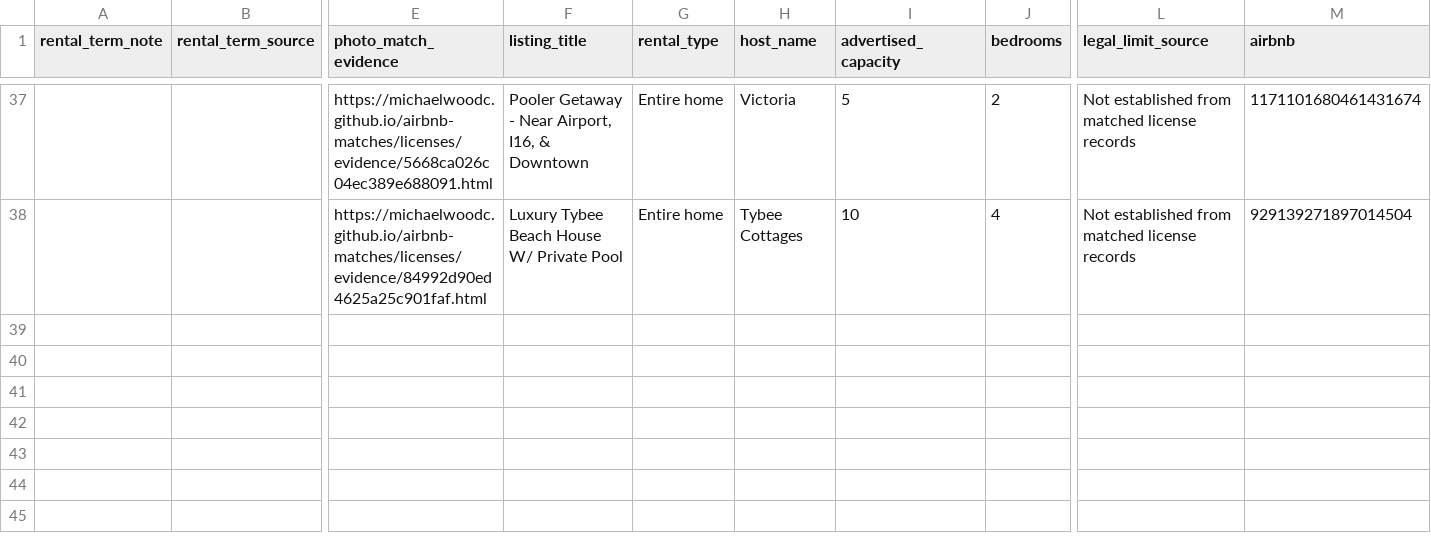
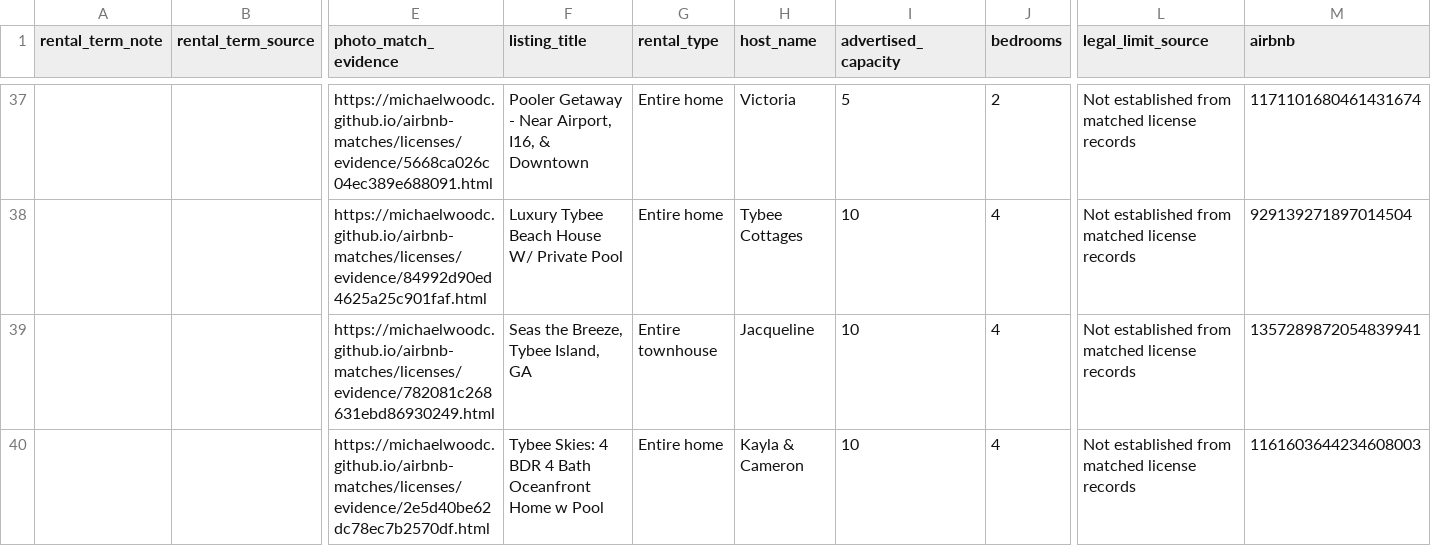
Before and after one commit to MichaelWoodc/airbnb-matches, a CSV file: licenses/outside_scope.csv, drawn as a sheet; only a part is shown, gaps mark what is left out; rows hold the shown columns only; the diff names each change by its address in the sheet, - before the commit and + after, or states it on an @@ line.

Commit message:
Update discovered property matches

```diff
--- a/licenses/outside_scope.csv
+++ b/licenses/outside_scope.csv
+row 39:  |  | https://michaelwoodc.github.io/airbnb-matches/licenses/evidence/782081c268631ebd86930249.html | Seas the Breeze, Tybee Island, GA | Entire townhouse | Jacqueline | 10 | 4 | Not established from matched license records | 1357289872054839941
+row 40:  |  | https://michaelwoodc.github.io/airbnb-matches/licenses/evidence/2e5d40be62dc78ec7b2570df.html | Tybee Skies: 4 BDR 4 Bath Oceanfront Home w Pool | Entire home | Kayla & Cameron | 10 | 4 | Not established from matched license records | 1161603644234608003
```
Also changed, not shown: 8 other files.
